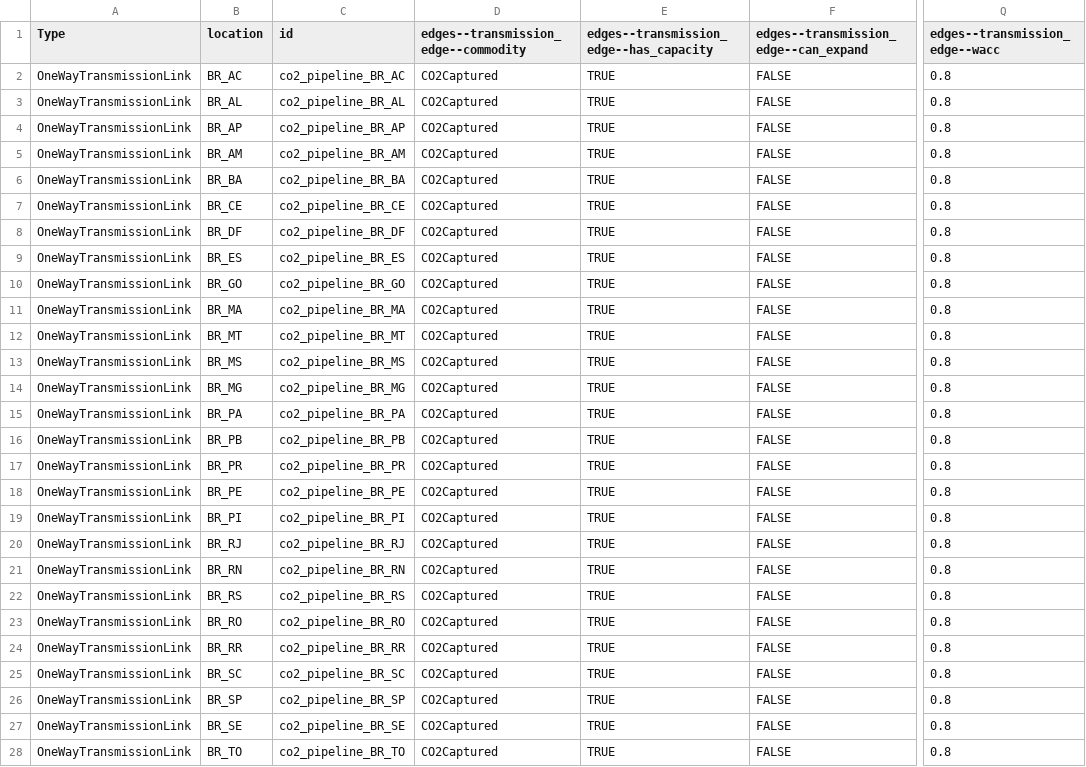
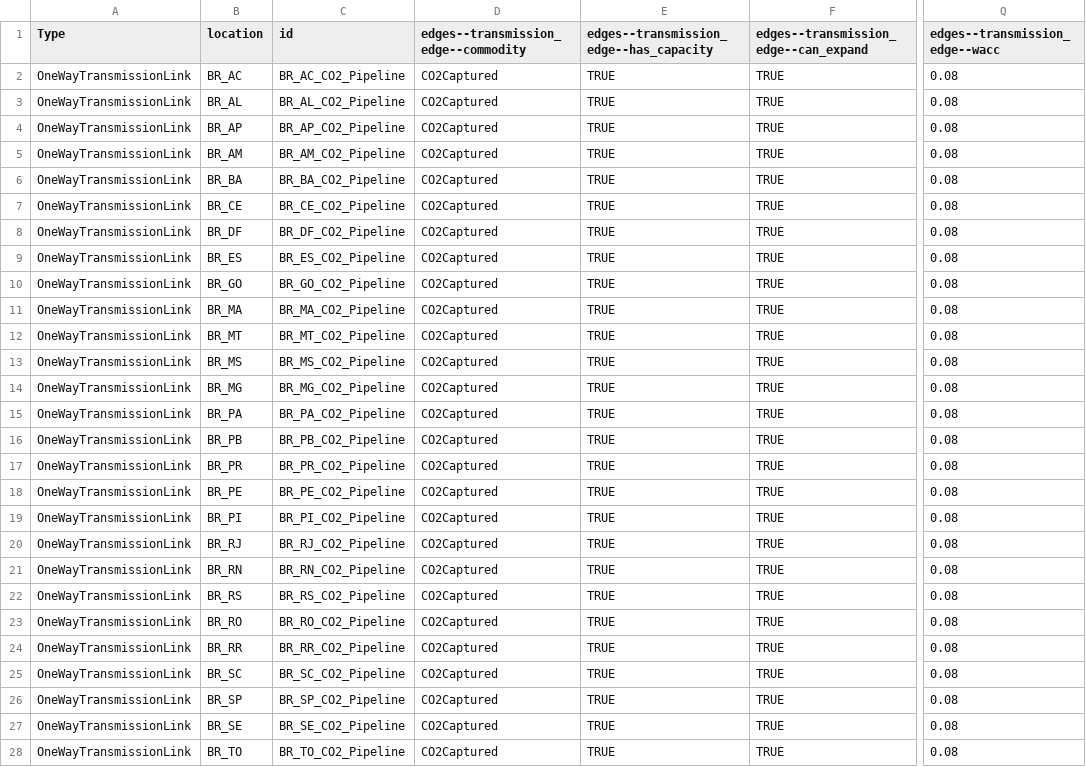
Before and after one commit to NZ-Brazil/MacroEnergyExamples.jl, a CSV file: NZB_State_Non-BioE/assets/co2_pipeline.csv, drawn as a sheet; only a part is shown, gaps mark what is left out; the diff names each change by its address in the sheet, - before the commit and + after, or states it on an @@ line.

Commit message:
Add files via upload
Update CO2 pipeline asset IDs to follow the state-level naming convention, enable expansion, and standardize WACC.

```diff
--- a/NZB_State_Non-BioE/assets/co2_pipeline.csv
+++ b/NZB_State_Non-BioE/assets/co2_pipeline.csv
-C2 (id): co2_pipeline_BR_AC
+C2 (id): BR_AC_CO2_Pipeline
-F2:F28: FALSE
+F2:F28: TRUE
-Q2:Q28 (edges--transmission_edge--wacc): 0.8
+Q2:Q28 (edges--transmission_edge--wacc): 0.08
-C3 (id): co2_pipeline_BR_AL
+C3 (id): BR_AL_CO2_Pipeline
-C4 (id): co2_pipeline_BR_AP
+C4 (id): BR_AP_CO2_Pipeline
-C5 (id): co2_pipeline_BR_AM
+C5 (id): BR_AM_CO2_Pipeline
-C6 (id): co2_pipeline_BR_BA
+C6 (id): BR_BA_CO2_Pipeline
-C7 (id): co2_pipeline_BR_CE
+C7 (id): BR_CE_CO2_Pipeline
-C8 (id): co2_pipeline_BR_DF
+C8 (id): BR_DF_CO2_Pipeline
-C9 (id): co2_pipeline_BR_ES
+C9 (id): BR_ES_CO2_Pipeline
-C10 (id): co2_pipeline_BR_GO
+C10 (id): BR_GO_CO2_Pipeline
-C11 (id): co2_pipeline_BR_MA
+C11 (id): BR_MA_CO2_Pipeline
-C12 (id): co2_pipeline_BR_MT
+C12 (id): BR_MT_CO2_Pipeline
-C13 (id): co2_pipeline_BR_MS
+C13 (id): BR_MS_CO2_Pipeline
-C14 (id): co2_pipeline_BR_MG
+C14 (id): BR_MG_CO2_Pipeline
-C15 (id): co2_pipeline_BR_PA
+C15 (id): BR_PA_CO2_Pipeline
-C16 (id): co2_pipeline_BR_PB
+C16 (id): BR_PB_CO2_Pipeline
-C17 (id): co2_pipeline_BR_PR
+C17 (id): BR_PR_CO2_Pipeline
-C18 (id): co2_pipeline_BR_PE
+C18 (id): BR_PE_CO2_Pipeline
-C19 (id): co2_pipeline_BR_PI
+C19 (id): BR_PI_CO2_Pipeline
-C20 (id): co2_pipeline_BR_RJ
+C20 (id): BR_RJ_CO2_Pipeline
-C21 (id): co2_pipeline_BR_RN
+C21 (id): BR_RN_CO2_Pipeline
-C22 (id): co2_pipeline_BR_RS
+C22 (id): BR_RS_CO2_Pipeline
-C23 (id): co2_pipeline_BR_RO
+C23 (id): BR_RO_CO2_Pipeline
-C24 (id): co2_pipeline_BR_RR
+C24 (id): BR_RR_CO2_Pipeline
-C25 (id): co2_pipeline_BR_SC
+C25 (id): BR_SC_CO2_Pipeline
-C26 (id): co2_pipeline_BR_SP
+C26 (id): BR_SP_CO2_Pipeline
-C27 (id): co2_pipeline_BR_SE
+C27 (id): BR_SE_CO2_Pipeline
-C28 (id): co2_pipeline_BR_TO
+C28 (id): BR_TO_CO2_Pipeline
```
